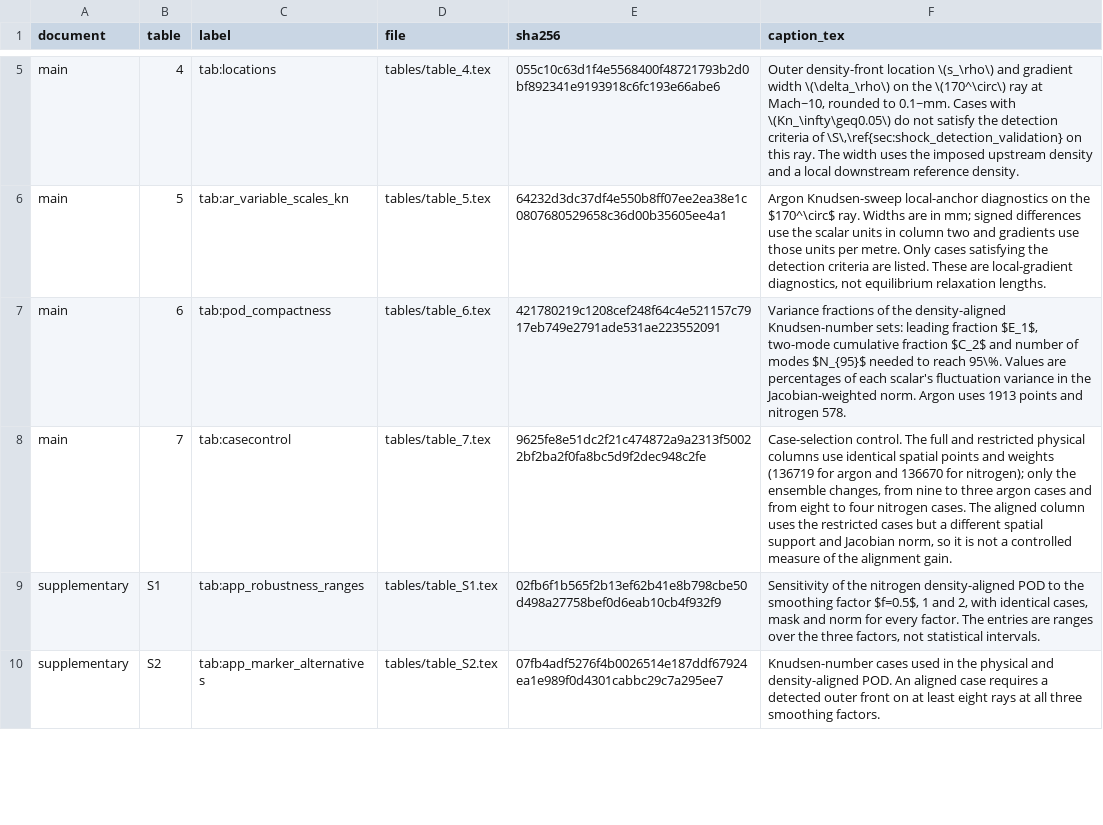
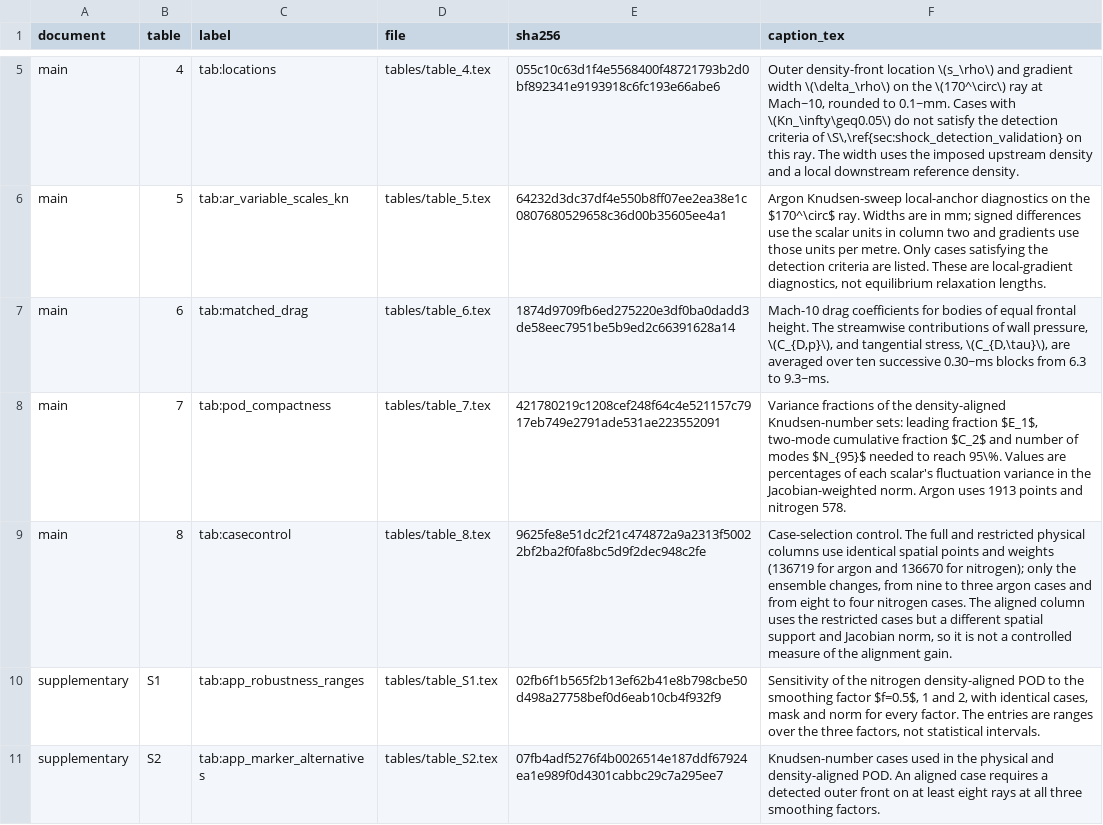
Before and after one commit to Ehsan-Roohi/JFM-2026-1283-rarefied-bow-shocks, a CSV file: results/paper/tables.csv, drawn as a sheet; only a part is shown, gaps mark what is left out.

```diff
--- a/results/paper/tables.csv
+++ b/results/paper/tables.csv
@@ -6,4 +6,5 @@ main,4,tab:locations,tables/table_4.tex,055c10c63d1f4e5568400f48721793b2d0bf8923
 main,5,tab:ar_variable_scales_kn,tables/table_5.tex,64232d3dc37df4e550b8ff07ee2ea38e1c0807680529658c36d00b35605ee4a1,"Argon Knudsen-sweep local-anchor diagnostics on the $170^\circ$ ray. Widths are in mm; signed differences use the scalar units in column two and gradients use those units per metre. Only cases satisfying the detection criteria are listed. These are local-gradient diagnostics, not equilibrium relaxation lengths."
-main,6,tab:pod_compactness,tables/table_6.tex,421780219c1208cef248f64c4e521157c7917eb749e2791ade531ae223552091,"Variance fractions of the density-aligned Knudsen-number sets: leading fraction $E_1$, two-mode cumulative fraction $C_2$ and number of modes $N_{95}$ needed to reach 95\%. Values are percentages of each scalar's fluctuation variance in the Jacobian-weighted norm. Argon uses 1913 points and nitrogen 578."
-main,7,tab:casecontrol,tables/table_7.tex,9625fe8e51dc2f21c474872a9a2313f50022bf2ba2f0fa8bc5d9f2dec948c2fe,"Case-selection control. The full and restricted physical columns use identical spatial points and weights (136719 for argon and 136670 for nitrogen); only the ensemble changes, from nine to three argon cases and from eight to four nitrogen cases. The aligned column uses the restricted cases but a different spatial support and Jacobian norm, so it is not a controlled measure of the alignment gain."
+main,6,tab:matched_drag,tables/table_6.tex,1874d9709fb6ed275220e3df0ba0dadd3de58eec7951be5b9ed2c66391628a14,"Mach-10 drag coefficients for bodies of equal frontal height. The streamwise contributions of wall pressure, \(C_{D,p}\), and tangential stress, \(C_{D,\tau}\), are averaged over ten successive 0.30~ms blocks from 6.3 to 9.3~ms."
+main,7,tab:pod_compactness,tables/table_7.tex,421780219c1208cef248f64c4e521157c7917eb749e2791ade531ae223552091,"Variance fractions of the density-aligned Knudsen-number sets: leading fraction $E_1$, two-mode cumulative fraction $C_2$ and number of modes $N_{95}$ needed to reach 95\%. Values are percentages of each scalar's fluctuation variance in the Jacobian-weighted norm. Argon uses 1913 points and nitrogen 578."
+main,8,tab:casecontrol,tables/table_8.tex,9625fe8e51dc2f21c474872a9a2313f50022bf2ba2f0fa8bc5d9f2dec948c2fe,"Case-selection control. The full and restricted physical columns use identical spatial points and weights (136719 for argon and 136670 for nitrogen); only the ensemble changes, from nine to three argon cases and from eight to four nitrogen cases. The aligned column uses the restricted cases but a different spatial support and Jacobian norm, so it is not a controlled measure of the alignment gain."
 supplementary,S1,tab:app_robustness_ranges,tables/table_S1.tex,02fb6f1b565f2b13ef62b41e8b798cbe50d498a27758bef0d6eab10cb4f932f9,"Sensitivity of the nitrogen density-aligned POD to the smoothing factor $f=0.5$, 1 and 2, with identical cases, mask and norm for every factor. The entries are ranges over the three factors, not statistical intervals."
```
Also changed, not shown: coverage.csv, results/paper/table_cells.csv, 21 other files.
